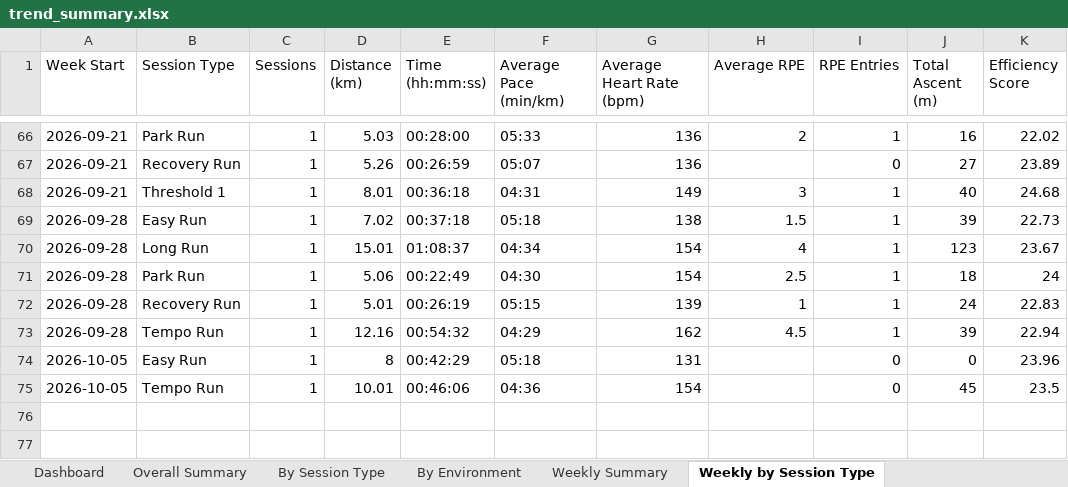
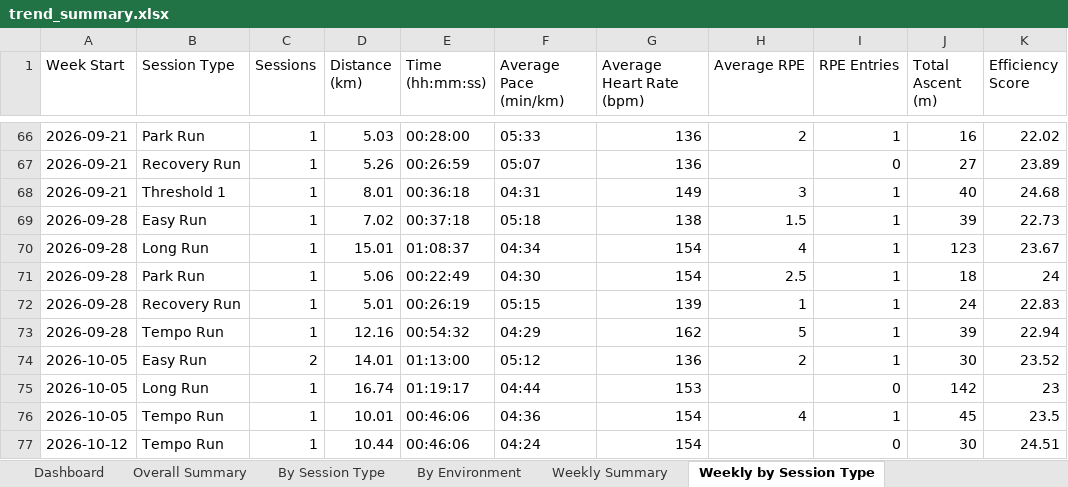
Before and after one commit to MrCoin221/garmin-training-platform, an Excel workbook: output/trend_summary.xlsx, sheet Weekly by Session Type, drawn as a sheet; only a part is shown, gaps mark what is left out; values as stored, in another font and other column widths than the file's, no borders; addresses are those after the commit; the diff names each change by its address in the sheet, - before the commit and + after, or states it on an @@ line.

```diff
--- a/output/trend_summary.xlsx (sheet Weekly by Session Type)
+++ b/output/trend_summary.xlsx (sheet Weekly by Session Type)
-H73 (Average RPE): 4.5
+H73 (Average RPE): 5
+row 74: 2026-10-05 | Easy Run | 2 | 14.01 | 01:13:00 | 05:12 | 136 | 2 | 1 | 30 | 23.52
-B75 (Session Type): Easy Run
+B75 (Session Type): Long Run
-D75 (Distance (km)): 8
+D75 (Distance (km)): 16.74
-E75 (Time (hh:mm:ss)): 00:42:29
+E75 (Time (hh:mm:ss)): 01:19:17
-F75 (Average Pace (min/km)): 05:18
+F75 (Average Pace (min/km)): 04:44
-G75 (Average Heart Rate (bpm)): 131
+G75 (Average Heart Rate (bpm)): 153
-J75 (Total Ascent (m)): 0
+J75 (Total Ascent (m)): 142
-K75 (Efficiency Score): 23.96
+K75 (Efficiency Score): 23
-H76 (Average RPE): (empty)
+H76 (Average RPE): 4
-I76 (RPE Entries): 0
+I76 (RPE Entries): 1
+row 77: 2026-10-12 | Tempo Run | 1 | 10.44 | 00:46:06 | 04:24 | 154 |  | 0 | 30 | 24.51
```
Also changed, not shown: sheet Dashboard, sheet Weekly by Sport, sheet Weekly Summary, sheet By Session Type, sheet Tempo Work Trend, sheet Outdoor Tempo Efficiency, 5 more sheets, hidden cells, charts or pictures, output/lap_summary.xlsx, output/session_summary.xlsx, 1 other file.
